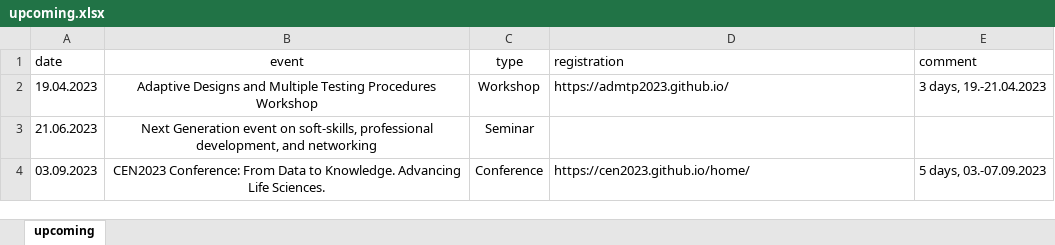
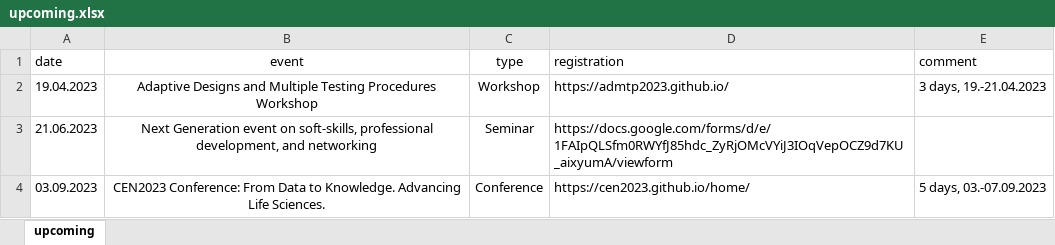
Before and after one commit to baselbiometrics/home, an Excel workbook: data/upcoming.xlsx, sheet upcoming, drawn as a sheet; values as stored, in another font and other column widths than the file's, no borders; charts and pictures not drawn; the diff names each change by its address in the sheet, - before the commit and + after, or states it on an @@ line.

Commit message:
Agenda and registration link for Next Generation event on soft-skills, professional development, and networking

```diff
--- a/data/upcoming.xlsx (sheet upcoming)
+++ b/data/upcoming.xlsx (sheet upcoming)
-D3 (registration): (empty)
+D3 (registration): https://docs.google.com/forms/d/e/1FAIpQLSfm0RWYfJ85hdc_ZyRjOMcVYiJ3IOqVepOCZ9d7KU_aixyumA/viewform
```
Also changed, not shown: charts or pictures, 7 other files.
